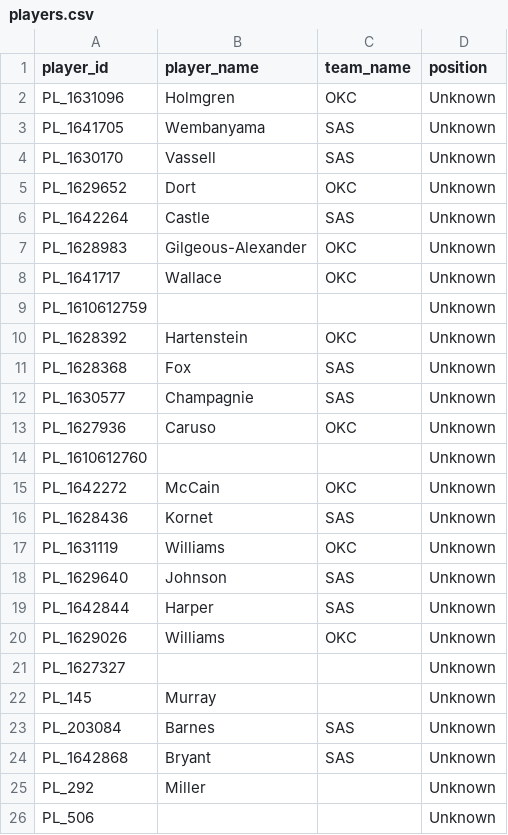
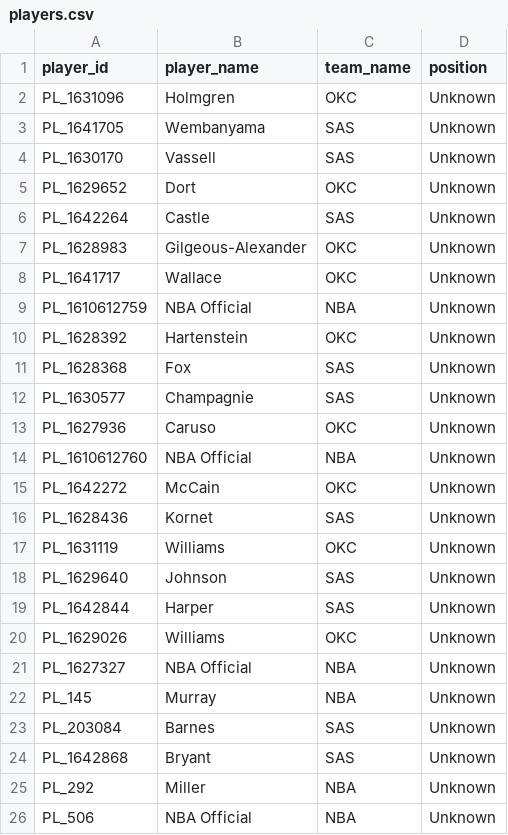
Before and after one commit to matthewpblock/streaming-03-analytics, a CSV file: data/players.csv, drawn as a sheet.

Commit message:
Enhance player data and logging functionality
- Updated players.csv to include missing player names and team affiliations for NBA Officials.
- Modified fetch_nba_data.py to handle cases where player or team names are missing, defaulting to "NBA Official" and "NBA" respectively.
- Introduced a new output file producer_rejected_events.csv to log rejected events with relevant details.
- Updated project.log to reflect changes in the data processing.

```diff
--- a/data/players.csv
+++ b/data/players.csv
@@ -8,3 +8,3 @@ PL_1628983,Gilgeous-Alexander,OKC,Unknown
 PL_1641717,Wallace,OKC,Unknown
-PL_1610612759,,,Unknown
+PL_1610612759,NBA Official,NBA,Unknown
 PL_1628392,Hartenstein,OKC,Unknown
@@ -13,3 +13,3 @@ PL_1630577,Champagnie,SAS,Unknown
 PL_1627936,Caruso,OKC,Unknown
-PL_1610612760,,,Unknown
+PL_1610612760,NBA Official,NBA,Unknown
 PL_1642272,McCain,OKC,Unknown
@@ -20,7 +20,7 @@ PL_1642844,Harper,SAS,Unknown
 PL_1629026,Williams,OKC,Unknown
-PL_1627327,,,Unknown
-PL_145,Murray,,Unknown
+PL_1627327,NBA Official,NBA,Unknown
+PL_145,Murray,NBA,Unknown
 PL_203084,Barnes,SAS,Unknown
 PL_1642868,Bryant,SAS,Unknown
-PL_292,Miller,,Unknown
-PL_506,,,Unknown
+PL_292,Miller,NBA,Unknown
+PL_506,NBA Official,NBA,Unknown
```
Also changed, not shown: data/events.csv, 3 other files.
